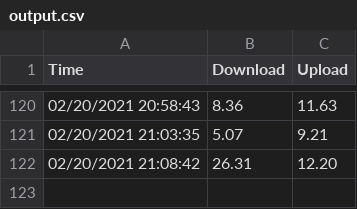
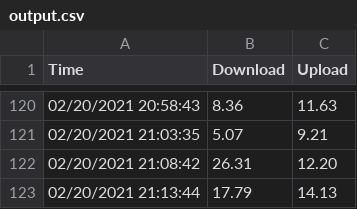
Before and after one commit to thomb1602/SpeedtestChart, a CSV file: output.csv, drawn as a sheet; only a part is shown, gaps mark what is left out; the diff names each change by its address in the sheet, - before the commit and + after, or states it on an @@ line.

```diff
--- a/output.csv
+++ b/output.csv
+row 123: 02/20/2021 21:13:44 | 17.79 | 14.13
```
Also changed, not shown: 2 other files.
